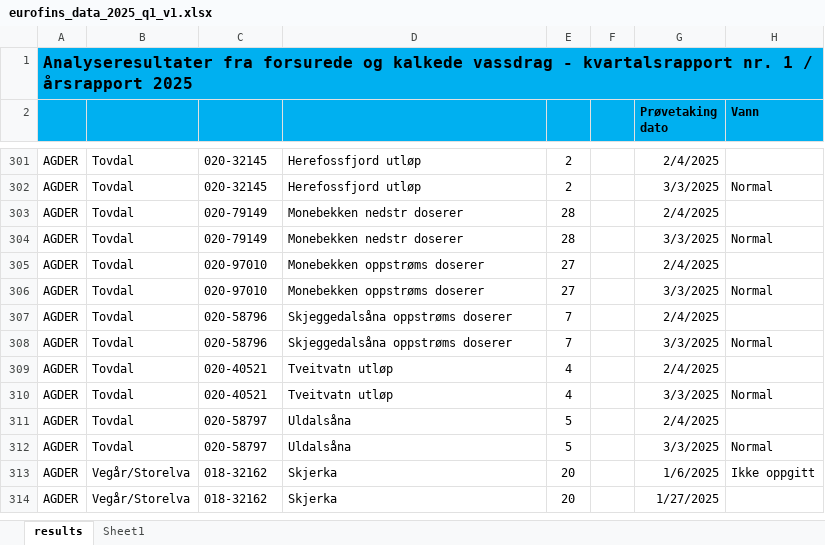
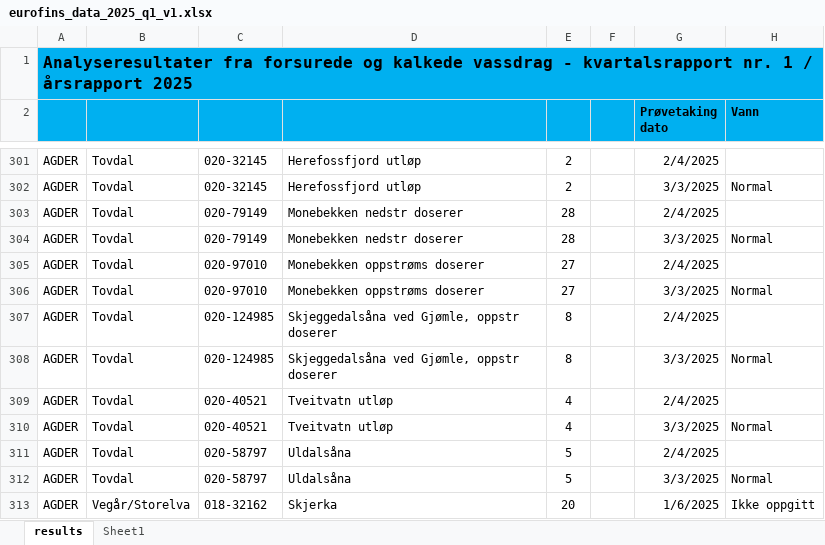
Before and after one commit to NIVANorge/tiltaksovervakingen, an Excel workbook: data/eurofins_data_2025_q1_v1.xlsx, sheet results, drawn as a sheet; only a part is shown, gaps mark what is left out; the shorter side is filled out with more unchanged rows; values as stored, in another font and other column widths than the file's, no borders; the diff names each change by its address in the sheet, - before the commit and + after, or states it on an @@ line.

```diff
--- a/data/eurofins_data_2025_q1_v1.xlsx (sheet results)
+++ b/data/eurofins_data_2025_q1_v1.xlsx (sheet results)
-C307:C308: 020-58796
+C307:C308: 020-124985
-D307:D308: Skjeggedalsåna oppstrøms doserer
+D307:D308: Skjeggedalsåna ved Gjømle, oppstr doserer
-E307:E308: 7
+E307:E308: 8
```
Also changed, not shown: output/eurofins_2025_q1_v1/eurofins_data_2025_q1_v1_outliers.xlsx, 24 other files.
